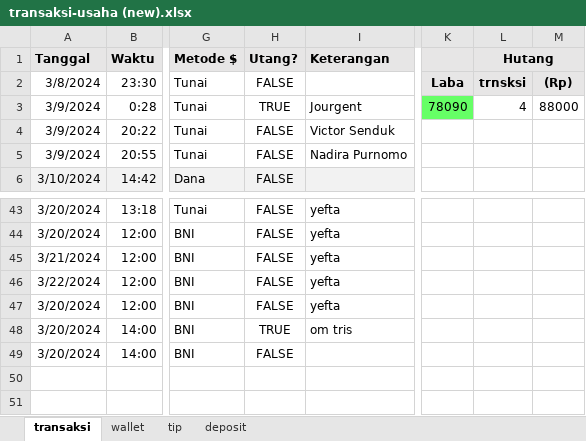
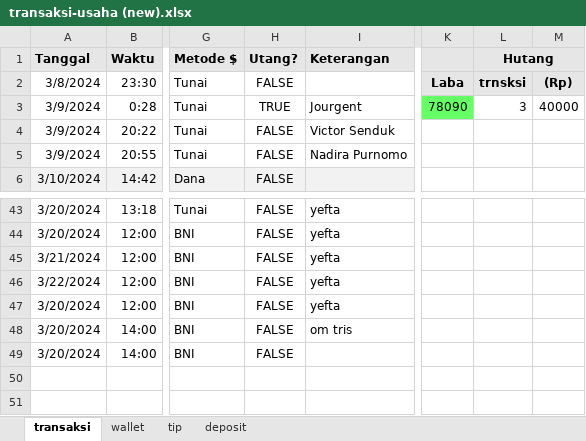
Before and after one commit to yeftakun/transaksi-usaha, an Excel workbook: transaksi-usaha (new).xlsx, sheet transaksi, drawn as a sheet; only a part is shown, gaps mark what is left out; values as stored, in another font and other column widths than the file's, no borders; conditional formats not drawn; the diff names each change by its address in the sheet, - before the commit and + after, or states it on an @@ line.

```diff
--- a/transaksi-usaha (new).xlsx (sheet transaksi)
+++ b/transaksi-usaha (new).xlsx (sheet transaksi)
-L3 (Hutang): 4
+L3 (Hutang): 3
-M3: 88000
+M3: 40000
-H48 (Utang?): TRUE
+H48 (Utang?): FALSE
```
Also changed, not shown: sheet wallet, transaksi-usaha.xlsx.
